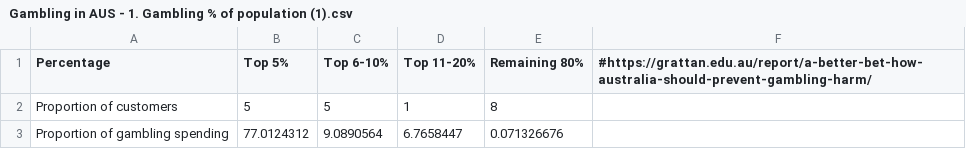
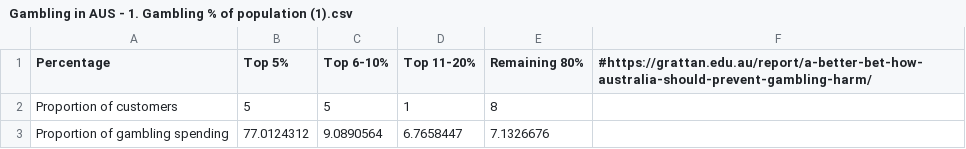
Before and after one commit to alexlawson274/gambling_au, a CSV file: source-data/Gambling in AUS - 1. Gambling % of population (1).csv, drawn as a sheet.

Commit message:
Update Gambling in AUS - 1. Gambling % of population (1).csv

```diff
--- a/source-data/Gambling in AUS - 1. Gambling % of population (1).csv
+++ b/source-data/Gambling in AUS - 1. Gambling % of population (1).csv
@@ -2,2 +2,2 @@ Percentage,Top 5%,Top 6-10%,Top 11-20%,Remaining 80%,#https://grattan.edu.au/rep
 Proportion of customers,5,5,1,8,
-Proportion of gambling spending,77.0124312,9.0890564,6.7658447,0.071326676,
+Proportion of gambling spending,77.0124312,9.0890564,6.7658447,7.1326676,
```
